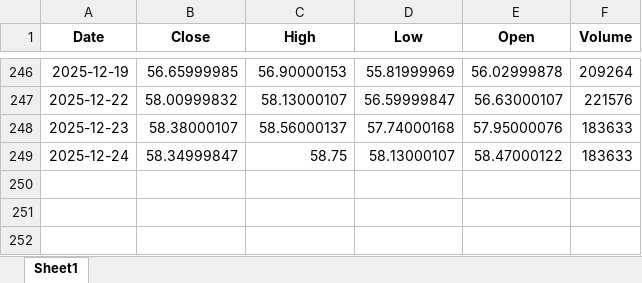
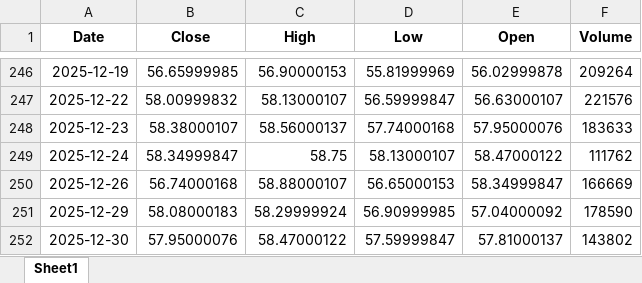
Before and after one commit to karahanOS/Energy-Commodities-Anaylsis, an Excel workbook: data/crude_oil_2025_price.xlsx, sheet Sheet1, drawn as a sheet; only a part is shown, gaps mark what is left out; values as stored, in another font and other column widths than the file's, no borders; the diff names each change by its address in the sheet, - before the commit and + after, or states it on an @@ line.

```diff
--- a/data/crude_oil_2025_price.xlsx (sheet Sheet1)
+++ b/data/crude_oil_2025_price.xlsx (sheet Sheet1)
-F249 (Volume): 183633
+F249 (Volume): 111762
+row 250: 2025-12-26 | 56.74000168 | 58.88000107 | 56.65000153 | 58.34999847 | 166669
+row 251: 2025-12-29 | 58.08000183 | 58.29999924 | 56.90999985 | 57.04000092 | 178590
+row 252: 2025-12-30 | 57.95000076 | 58.47000122 | 57.59999847 | 57.81000137 | 143802
```
Also changed, not shown: crude_oil_2025.xlsx, data/crude_oil_sentiment_score_.xlsx, 3 other files.
